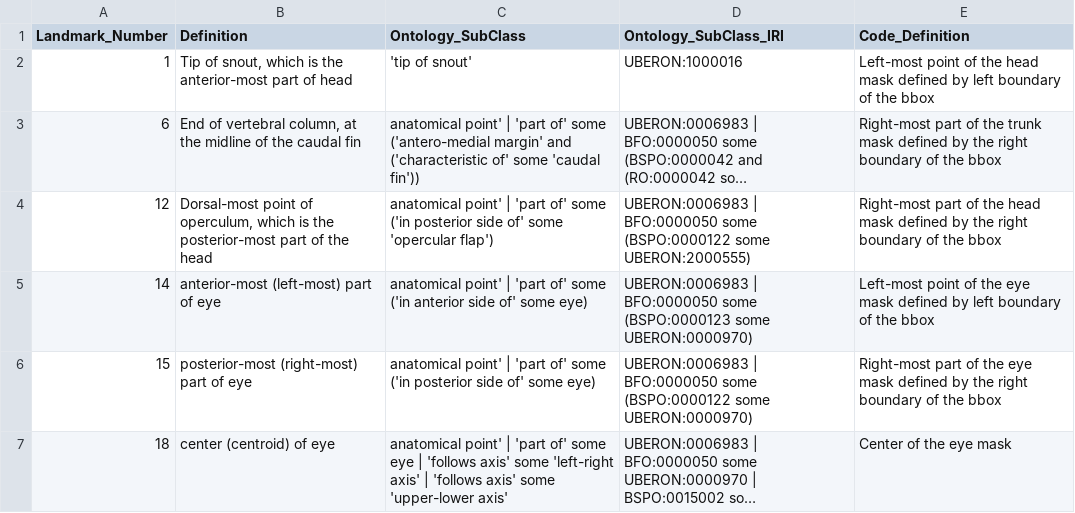
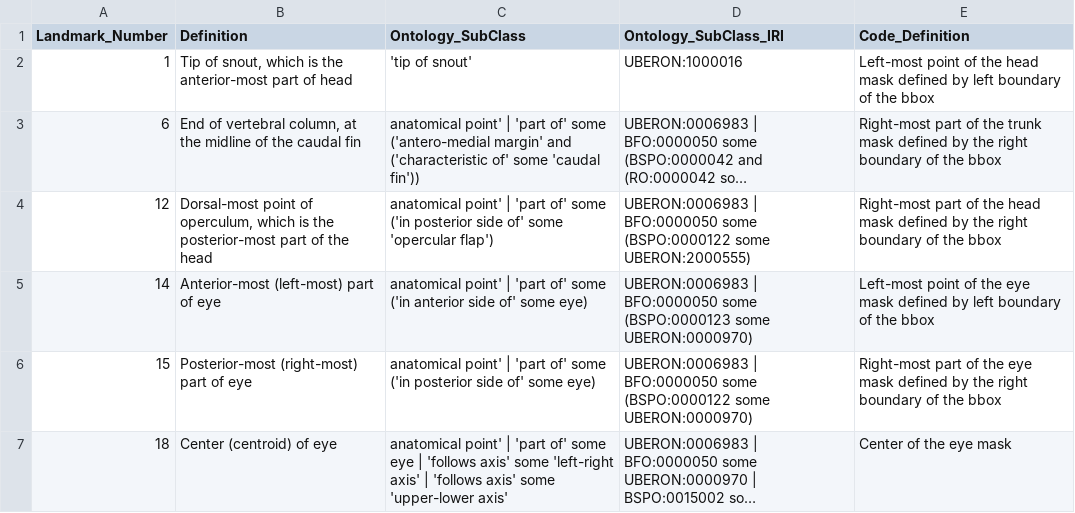
Before and after one commit to hdr-bgnn/Minnow_Segmented_Traits, a CSV file: Traits/Minnow_Landmarks_Burress_et_al_2017.csv, drawn as a sheet; long unchanged cells end in …; the diff names each change by its address in the sheet, - before the commit and + after, or states it on an @@ line.

Commit message:
Update Minnow_Landmarks_Burress_et_al_2017.csv

```diff
--- a/Traits/Minnow_Landmarks_Burress_et_al_2017.csv
+++ b/Traits/Minnow_Landmarks_Burress_et_al_2017.csv
-B5 (Definition): anterior-most (left-most) part of eye
+B5 (Definition): Anterior-most (left-most) part of eye
-B6 (Definition): posterior-most (right-most) part of eye
+B6 (Definition): Posterior-most (right-most) part of eye
-B7 (Definition): center (centroid) of eye
+B7 (Definition): Center (centroid) of eye
```
